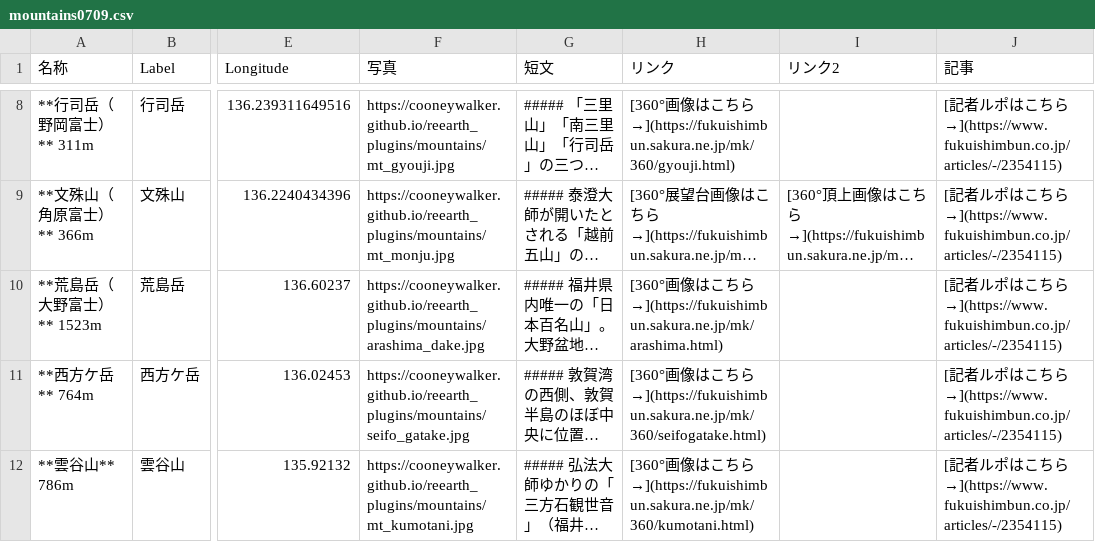
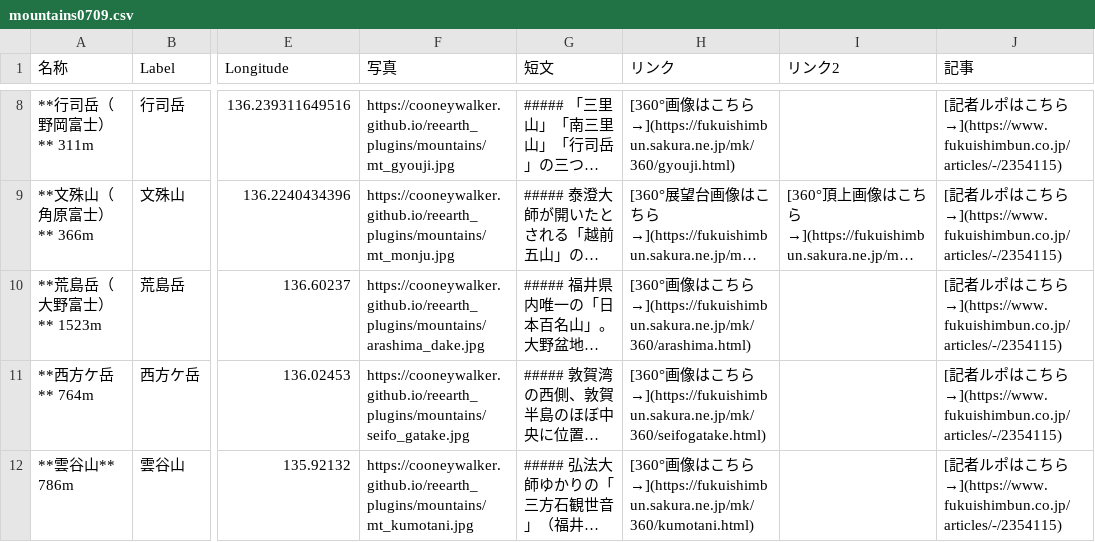
Before and after one commit to cooneywalker/reearth_plugins, a CSV file: mountains/mountains0709.csv, drawn as a sheet; only a part is shown, gaps mark what is left out; long unchanged cells end in …; the diff names each change by its address in the sheet, - before the commit and + after, or states it on an @@ line.

Commit message:
Update mountains0709.csv arashima fix

```diff
--- a/mountains/mountains0709.csv
+++ b/mountains/mountains0709.csv
-H10 (リンク): …ちら→](https://fukuishimbun.sakura.ne.jp/mk/arashima.html)
+H10 (リンク): …ちら→](https://fukuishimbun.sakura.ne.jp/mk/360/arashima.html)
```
